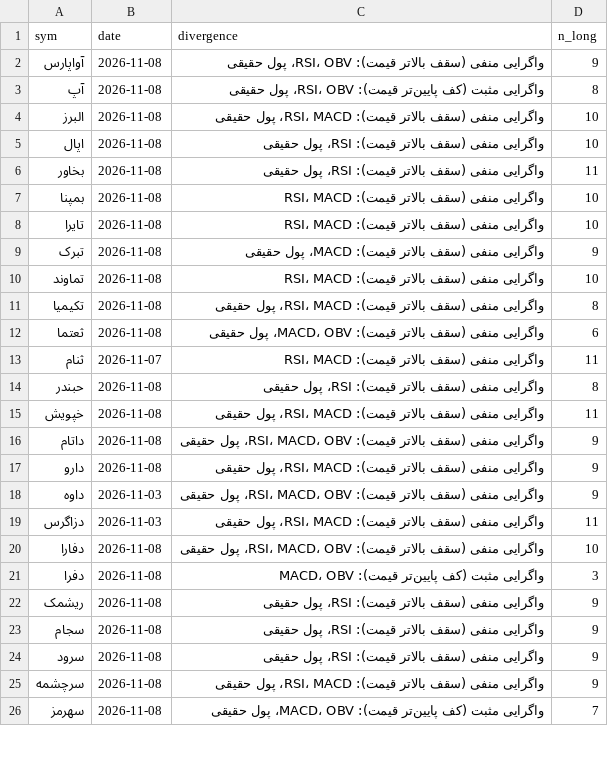
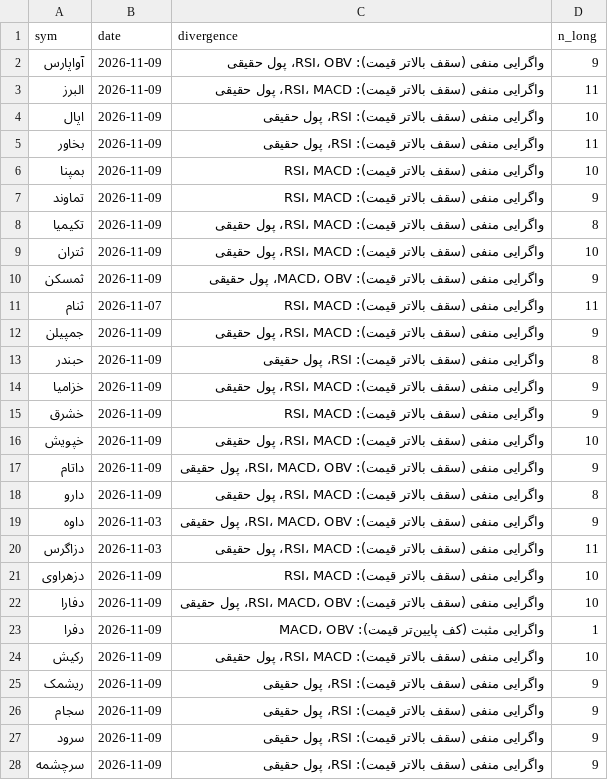
Before and after one commit to alitamizi/tse-model, a CSV file: state/divergence.csv, drawn as a sheet; only a part is shown; the diff covers the shown part only.

```diff
--- a/state/divergence.csv
+++ b/state/divergence.csv
@@ -1,26 +1,28 @@
 sym,date,divergence,n_long
-آواپارس,2026-11-08,واگرایی منفی (سقف بالاتر قیمت): RSI، OBV، پول حقیقی,9
-آپ,2026-11-08,واگرایی مثبت (کف پایین‌تر قیمت): RSI، OBV، پول حقیقی,8
-البرز,2026-11-08,واگرایی منفی (سقف بالاتر قیمت): RSI، MACD، پول حقیقی,10
-اپال,2026-11-08,واگرایی منفی (سقف بالاتر قیمت): RSI، پول حقیقی,10
-بخاور,2026-11-08,واگرایی منفی (سقف بالاتر قیمت): RSI، پول حقیقی,11
-بمپنا,2026-11-08,واگرایی منفی (سقف بالاتر قیمت): RSI، MACD,10
-تایرا,2026-11-08,واگرایی منفی (سقف بالاتر قیمت): RSI، MACD,10
-تبرک,2026-11-08,واگرایی منفی (سقف بالاتر قیمت): MACD، پول حقیقی,9
-تماوند,2026-11-08,واگرایی منفی (سقف بالاتر قیمت): RSI، MACD,10
-تکیمیا,2026-11-08,واگرایی منفی (سقف بالاتر قیمت): RSI، MACD، پول حقیقی,8
-ثعتما,2026-11-08,واگرایی منفی (سقف بالاتر قیمت): MACD، OBV، پول حقیقی,6
+آواپارس,2026-11-09,واگرایی منفی (سقف بالاتر قیمت): RSI، OBV، پول حقیقی,9
+البرز,2026-11-09,واگرایی منفی (سقف بالاتر قیمت): RSI، MACD، پول حقیقی,11
+اپال,2026-11-09,واگرایی منفی (سقف بالاتر قیمت): RSI، پول حقیقی,10
+بخاور,2026-11-09,واگرایی منفی (سقف بالاتر قیمت): RSI، پول حقیقی,11
+بمپنا,2026-11-09,واگرایی منفی (سقف بالاتر قیمت): RSI، MACD,10
+تماوند,2026-11-09,واگرایی منفی (سقف بالاتر قیمت): RSI، MACD,9
+تکیمیا,2026-11-09,واگرایی منفی (سقف بالاتر قیمت): RSI، MACD، پول حقیقی,8
+ثتران,2026-11-09,واگرایی منفی (سقف بالاتر قیمت): RSI، MACD، پول حقیقی,10
+ثمسکن,2026-11-09,واگرایی منفی (سقف بالاتر قیمت): MACD، OBV، پول حقیقی,9
 ثنام,2026-11-07,واگرایی منفی (سقف بالاتر قیمت): RSI، MACD,11
-حبندر,2026-11-08,واگرایی منفی (سقف بالاتر قیمت): RSI، پول حقیقی,8
-خپویش,2026-11-08,واگرایی منفی (سقف بالاتر قیمت): RSI، MACD، پول حقیقی,11
-داتام,2026-11-08,واگرایی منفی (سقف بالاتر قیمت): RSI، MACD، OBV، پول حقیقی,9
-دارو,2026-11-08,واگرایی منفی (سقف بالاتر قیمت): RSI، MACD، پول حقیقی,9
+جمپیلن,2026-11-09,واگرایی منفی (سقف بالاتر قیمت): RSI، MACD، پول حقیقی,9
+حبندر,2026-11-09,واگرایی منفی (سقف بالاتر قیمت): RSI، پول حقیقی,8
+خزامیا,2026-11-09,واگرایی منفی (سقف بالاتر قیمت): RSI، MACD، پول حقیقی,9
+خشرق,2026-11-09,واگرایی منفی (سقف بالاتر قیمت): RSI، MACD,9
+خپویش,2026-11-09,واگرایی منفی (سقف بالاتر قیمت): RSI، MACD، پول حقیقی,10
+داتام,2026-11-09,واگرایی منفی (سقف بالاتر قیمت): RSI، MACD، OBV، پول حقیقی,9
+دارو,2026-11-09,واگرایی منفی (سقف بالاتر قیمت): RSI، MACD، پول حقیقی,8
 داوه,2026-11-03,واگرایی منفی (سقف بالاتر قیمت): RSI، MACD، OBV، پول حقیقی,9
 دزاگرس,2026-11-03,واگرایی منفی (سقف بالاتر قیمت): RSI، MACD، پول حقیقی,11
-دفارا,2026-11-08,واگرایی منفی (سقف بالاتر قیمت): RSI، MACD، OBV، پول حقیقی,10
-دفرا,2026-11-08,واگرایی مثبت (کف پایین‌تر قیمت): MACD، OBV,3
-ریشمک,2026-11-08,واگرایی منفی (سقف بالاتر قیمت): RSI، پول حقیقی,9
-سجام,2026-11-08,واگرایی منفی (سقف بالاتر قیمت): RSI، پول حقیقی,9
-سرود,2026-11-08,واگرایی منفی (سقف بالاتر قیمت): RSI، پول حقیقی,9
-سرچشمه,2026-11-08,واگرایی منفی (سقف بالاتر قیمت): RSI، MACD، پول حقیقی,9
-سهرمز,2026-11-08,واگرایی مثبت (کف پایین‌تر قیمت): MACD، OBV، پول حقیقی,7
+دزهراوی,2026-11-09,واگرایی منفی (سقف بالاتر قیمت): RSI، MACD,10
+دفارا,2026-11-09,واگرایی منفی (سقف بالاتر قیمت): RSI، MACD، OBV، پول حقیقی,10
+دفرا,2026-11-09,واگرایی مثبت (کف پایین‌تر قیمت): MACD، OBV,1
+رکیش,2026-11-09,واگرایی منفی (سقف بالاتر قیمت): RSI، MACD، پول حقیقی,10
+ریشمک,2026-11-09,واگرایی منفی (سقف بالاتر قیمت): RSI، پول حقیقی,9
+سجام,2026-11-09,واگرایی منفی (سقف بالاتر قیمت): RSI، پول حقیقی,9
+سرود,2026-11-09,واگرایی منفی (سقف بالاتر قیمت): RSI، پول حقیقی,9
+سرچشمه,2026-11-09,واگرایی منفی (سقف بالاتر قیمت): RSI، پول حقیقی,9
```
Also changed, not shown: 9 added rows, 6 removed rows and 44 edited cells elsewhere in this file, rules/context.csv, state/tech_state.csv, 5 other files.
